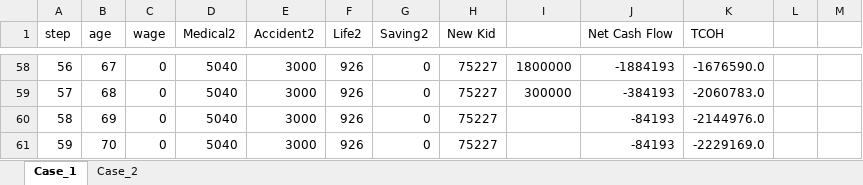
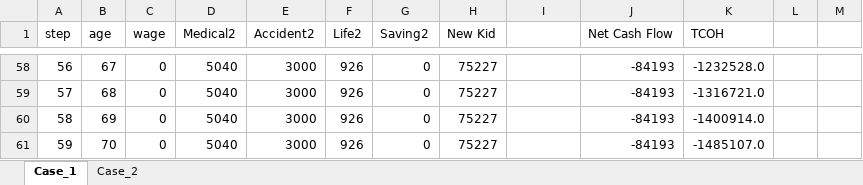
Before and after one commit to Game-App-Dev/GameOfIns, an Excel workbook: fc/Case1&2.xlsx, sheet Case_1, drawn as a sheet; only a part is shown, gaps mark what is left out; values as stored, in another font and other column widths than the file's, no borders; the diff covers the shown part only; the diff names each change by its address in the sheet, - before the commit and + after, or states it on an @@ line.

```diff
--- a/fc/Case1&2.xlsx (sheet Case_1)
+++ b/fc/Case1&2.xlsx (sheet Case_1)
-I58: 1800000
+I58: (empty)
-J58 (Net Cash Flow): -1884193
+J58 (Net Cash Flow): -84193
-K58 (TCOH): -1676590.0
+K58 (TCOH): -1232528.0
-I59: 300000
+I59: (empty)
-J59 (Net Cash Flow): -384193
+J59 (Net Cash Flow): -84193
-K59 (TCOH): -2060783.0
+K59 (TCOH): -1316721.0
-K60 (TCOH): -2144976.0
+K60 (TCOH): -1400914.0
-K61 (TCOH): -2229169.0
+K61 (TCOH): -1485107.0
```
Also changed, not shown: 61 edited cells elsewhere in this sheet, formulas that keep their value, 1 other file.
